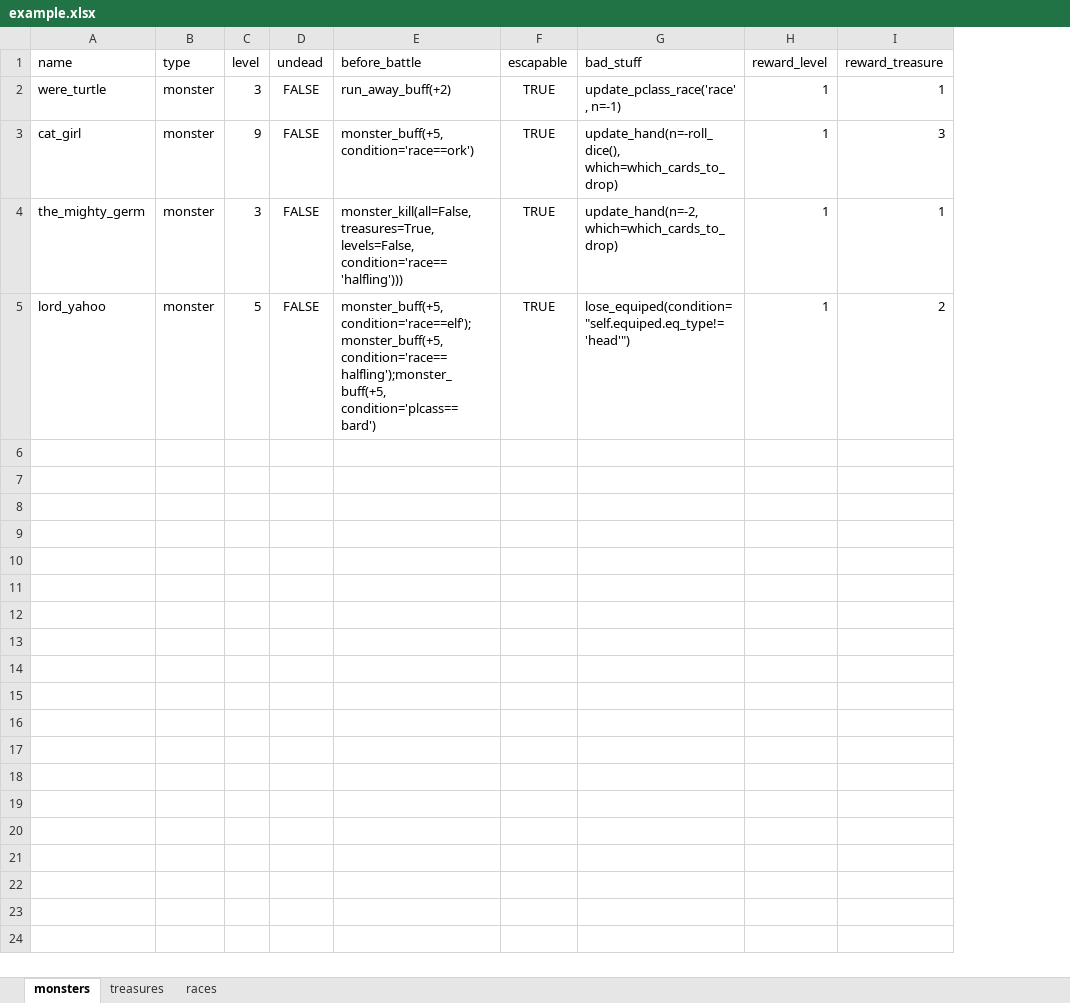
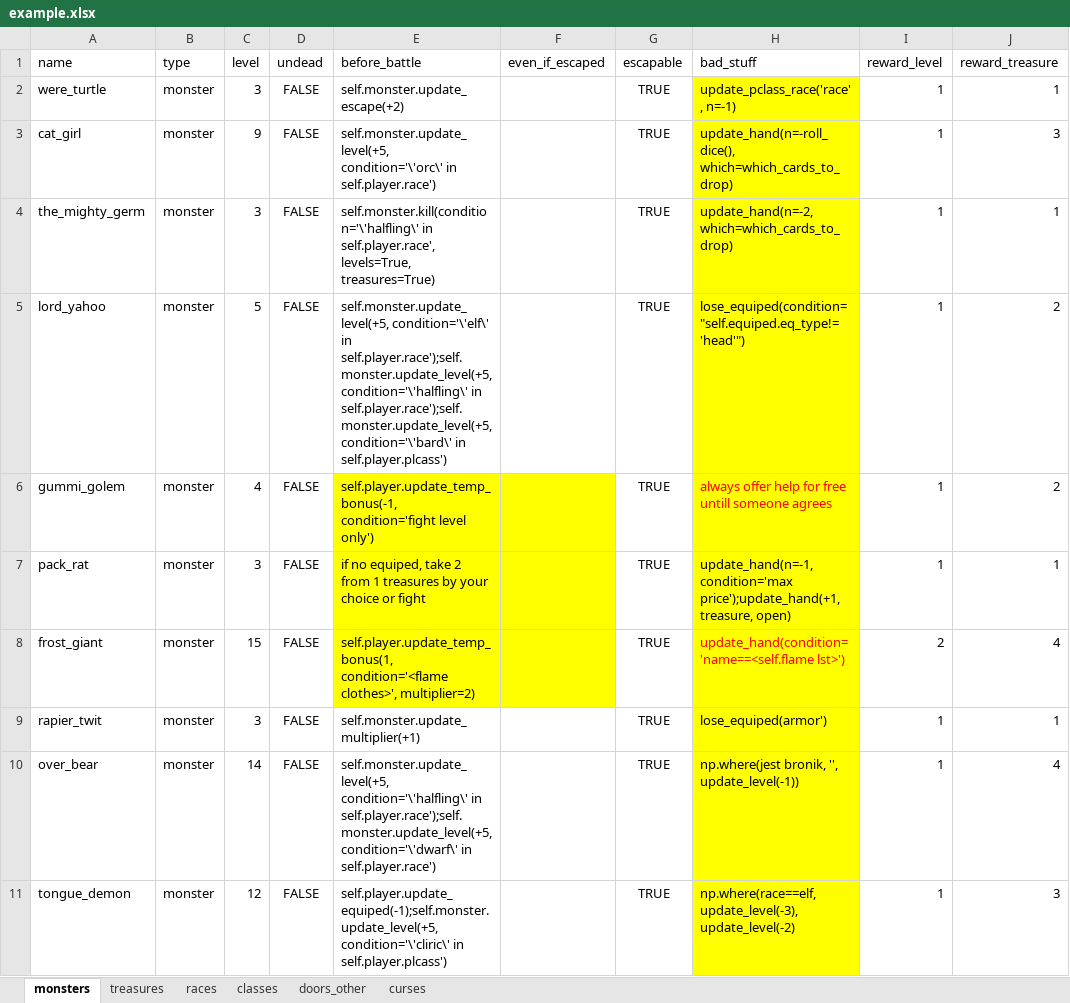
Before and after one commit to yauheni-se/MunchkinRL, an Excel workbook: example.xlsx, sheet monsters, drawn as a sheet; only a part is shown; values as stored, in another font and other column widths than the file's, no borders; addresses are those after the commit; the diff covers the shown part only; the diff names each change by its address in the sheet, - before the commit and + after, or states it on an @@ line.

Commit message:
Monster class extended; list of cards extended

```diff
--- a/example.xlsx (sheet monsters)
+++ b/example.xlsx (sheet monsters)
+sheet tab: classes
+sheet tab: doors_other
+sheet tab: curses
+column F (even_if_escaped), empty
-E2 (before_battle): run_away_buff(+2)
+E2 (before_battle): self.monster.update_escape(+2)
-H2:H5 fill: none
+H2:H5 fill: #FFFF00
-E3 (before_battle): monster_buff(+5, condition='race==ork')
+E3 (before_battle): self.monster.update_level(+5, condition='\'orc\' in self.player.race')
-E4 (before_battle): monster_kill(all=False, treasures=True, levels=False, condition='race=='halfling')))
+E4 (before_battle): self.monster.kill(condition='\'halfling\' in self.player.race', levels=True, treasures=True)
-E5 (before_battle): monster_buff(+5, condition='race==elf');monster_buff(+5, condition='race==halfling');monster_buff(+5, condition='plcass==bard')
+E5 (before_battle): self.monster.update_level(+5, condition='\'elf\' in self.player.race');self.monster.update_level(+5, condition='\'halfling\' in self.player.race');self.monster.update_level(+5, condition='\'bard\' in self.player.plcass')
+row 6: gummi_golem | monster | 4 | FALSE | self.player.update_temp_bonus(-1, condition='fight level only') |  | TRUE | always offer help for free untill someone agrees | 1 | 2
+row 7: pack_rat | monster | 3 | FALSE | if no equiped, take 2 from 1 treasures by your choice or fight |  | TRUE | update_hand(n=-1, condition='max price');update_hand(+1, treasure, open) | 1 | 1
+row 8: frost_giant | monster | 15 | FALSE | self.player.update_temp_bonus(1, condition='<flame clothes>', multiplier=2) |  | TRUE | update_hand(condition='name==<self.flame lst>') | 2 | 4
+row 9: rapier_twit | monster | 3 | FALSE | self.monster.update_multiplier(+1) |  | TRUE | lose_equiped(armor') | 1 | 1
+row 10: over_bear | monster | 14 | FALSE | self.monster.update_level(+5, condition='\'halfling\' in self.player.race');self.monster.update_level(+5, condition='\'dwarf\' in self.player.race') |  | TRUE | np.where(jest bronik, '', update_level(-1)) | 1 | 4
+row 11: tongue_demon | monster | 12 | FALSE | self.player.update_equiped(-1);self.monster.update_level(+5, condition='\'cliric\' in self.player.plcass') |  | TRUE | np.where(race==elf, update_level(-3), update_level(-2) | 1 | 3
```
Also changed, not shown: 81 added rows elsewhere in this sheet, sheet races, 1 other file.
